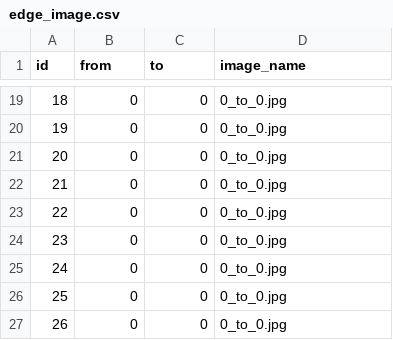
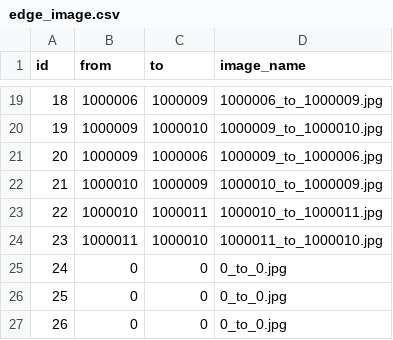
Before and after one commit to SenARMap/SenARMapProject_2026, a CSV file: data/edge_image.csv, drawn as a sheet; only a part is shown, gaps mark what is left out; the diff covers the shown part only.

```diff
--- a/data/edge_image.csv
+++ b/data/edge_image.csv
@@ -19,7 +19,7 @@ id,from,to,image_name
-18,0,0,0_to_0.jpg
-19,0,0,0_to_0.jpg
-20,0,0,0_to_0.jpg
-21,0,0,0_to_0.jpg
-22,0,0,0_to_0.jpg
-23,0,0,0_to_0.jpg
+18,1000006,1000009,1000006_to_1000009.jpg
+19,1000009,1000010,1000009_to_1000010.jpg
+20,1000009,1000006,1000009_to_1000006.jpg
+21,1000010,1000009,1000010_to_1000009.jpg
+22,1000010,1000011,1000010_to_1000011.jpg
+23,1000011,1000010,1000011_to_1000010.jpg
 24,0,0,0_to_0.jpg
```
Also changed, not shown: 33 edited cells elsewhere in this file.
